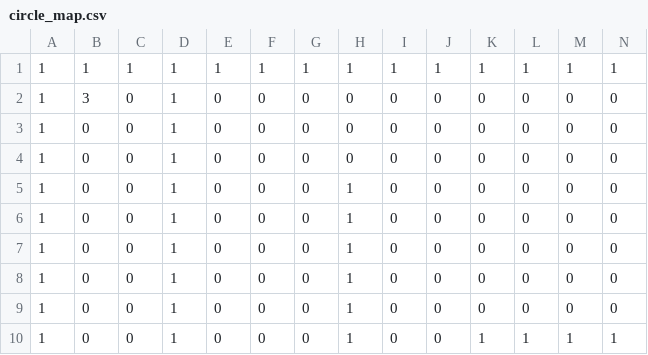
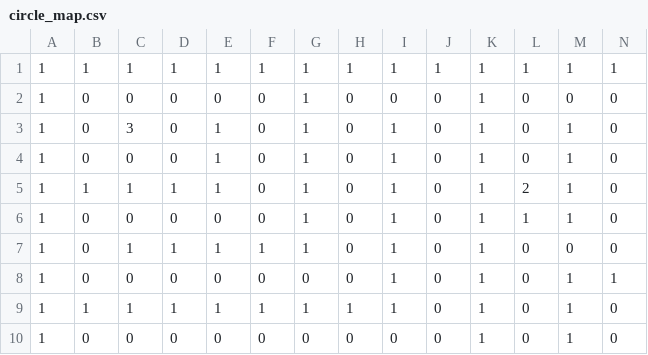
Before and after one commit to Ocepris/Particle-Swarm-Optimization-for-Pathfinding, a CSV file: res/circle_map.csv, drawn as a sheet; only a part is shown; the diff covers the shown part only; the diff names each change by its address in the sheet, - before the commit and + after, or states it on an @@ line.

```diff
--- a/res/circle_map.csv
+++ b/res/circle_map.csv
-B2: 3
+B2: 0
-D2:D4: 1
+D2:D4: 0
-G2:G7: 0
+G2:G7: 1
-K2:K9: 0
+K2:K9: 1
-C3: 0
+C3: 3
-E3:E5: 0
+E3:E5: 1
-I3:I9: 0
+I3:I9: 1
-M3:M6: 0
+M3:M6: 1
-B5: 0
+B5: 1
-C5: 0
+C5: 1
-H5:H8: 1
+H5:H8: 0
-L5: 0
+L5: 2
-D6: 1
+D6: 0
-L6: 0
+L6: 1
-C7: 0
+C7: 1
-E7: 0
+E7: 1
-F7: 0
+F7: 1
-D8: 1
+D8: 0
-M8:M9: 0
+M8:M9: 1
-N8: 0
+N8: 1
-B9: 0
+B9: 1
-C9: 0
+C9: 1
-E9: 0
+E9: 1
-F9: 0
+F9: 1
-G9: 0
+G9: 1
-D10: 1
+D10: 0
-H10: 1
+H10: 0
-L10: 1
+L10: 0
-N10: 1
+N10: 0
```
Also changed, not shown: 23 edited cells elsewhere in this file, 2 other files.
